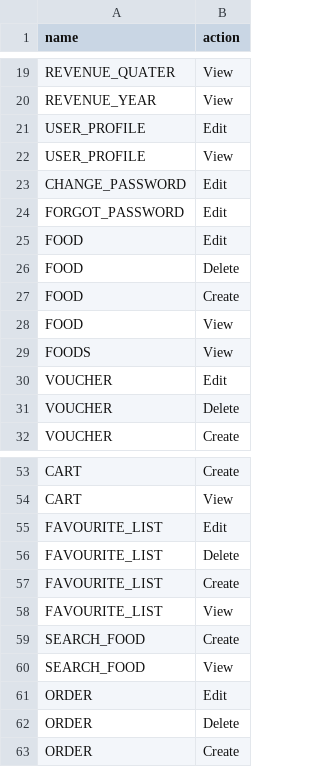
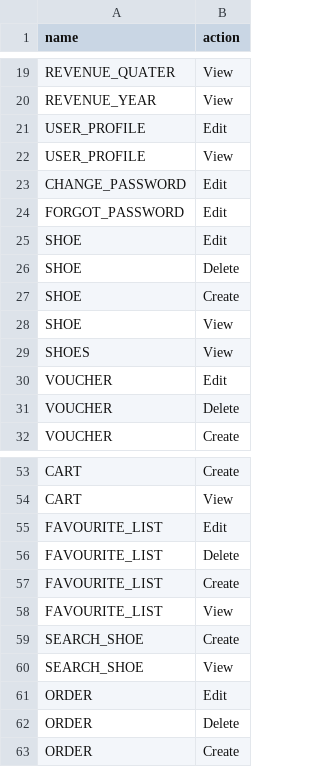
Before and after one commit to viethuynh317/shoes-api, a CSV file: permissions.csv, drawn as a sheet; only a part is shown, gaps mark what is left out.

```diff
--- a/permissions.csv
+++ b/permissions.csv
@@ -24,7 +24,7 @@ name,action
 "FORGOT_PASSWORD"	,"Edit"
-"FOOD"	,"Edit"
-"FOOD"	,"Delete"
-"FOOD"	,"Create"
-"FOOD"	,"View"
-"FOODS"	,"View"
+"SHOE"	,"Edit"
+"SHOE"	,"Delete"
+"SHOE"	,"Create"
+"SHOE"	,"View"
+"SHOES"	,"View"
 "VOUCHER"	,"Edit"
@@ -58,4 +58,4 @@ name,action
 "FAVOURITE_LIST"	,"View"
-"SEARCH_FOOD"	,"Create"
-"SEARCH_FOOD"	,"View"
+"SEARCH_SHOE"	,"Create"
+"SEARCH_SHOE"	,"View"
 "ORDER"	,"Edit"
```
Also changed, not shown: 8 other files.
